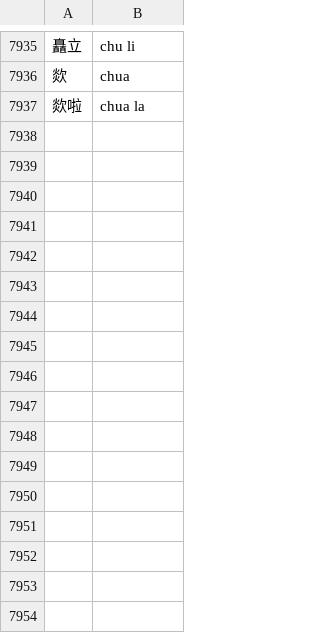
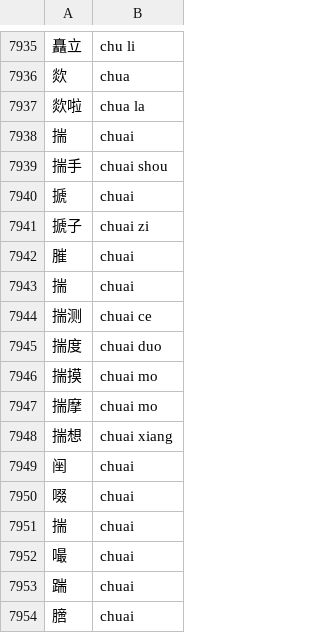
Before and after one commit to Ryvent/rime-ryvent, a CSV file: data.csv, drawn as a sheet; only a part is shown, gaps mark what is left out; the diff names each change by its address in the sheet, - before the commit and + after, or states it on an @@ line.

Commit message:
feat(data): add words with pinyin "chuai"

```diff
--- a/data.csv
+++ b/data.csv
+row 7938: 揣 | chuai
+row 7939: 揣手 | chuai shou
+row 7940: 搋 | chuai
+row 7941: 搋子 | chuai zi
+row 7942: 膗 | chuai
+row 7943: 揣 | chuai
+row 7944: 揣测 | chuai ce
+row 7945: 揣度 | chuai duo
+row 7946: 揣摸 | chuai mo
+row 7947: 揣摩 | chuai mo
+row 7948: 揣想 | chuai xiang
+row 7949: 䦷 | chuai
+row 7950: 啜 | chuai
+row 7951: 揣 | chuai
+row 7952: 嘬 | chuai
+row 7953: 踹 | chuai
+row 7954: 膪 | chuai
```
